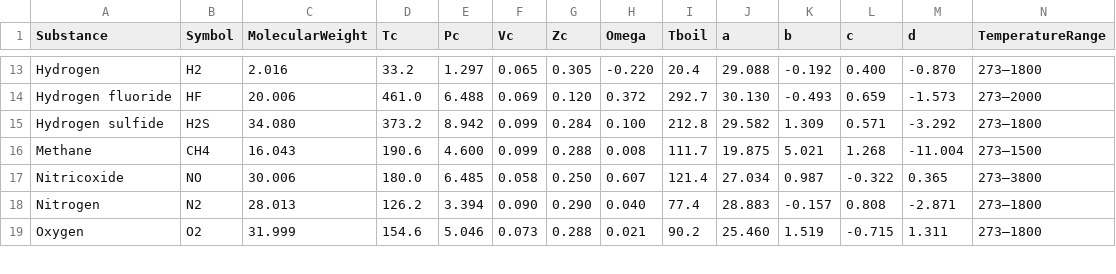
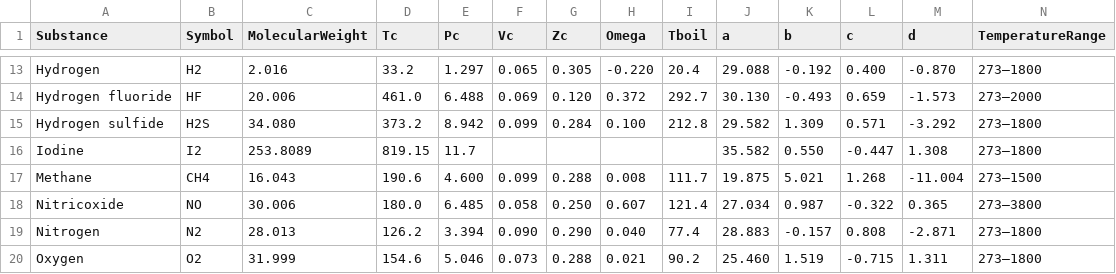
Before and after one commit to Jake-Lockwood/Thermodynamics, a CSV file: valuestable.csv, drawn as a sheet; only a part is shown, gaps mark what is left out; the diff names each change by its address in the sheet, - before the commit and + after, or states it on an @@ line.

Commit message:
Update valuestable.csv

```diff
--- a/valuestable.csv
+++ b/valuestable.csv
+row 16: Iodine | I2 | 253.8089 | 819.15 | 11.7 |  |  |  |  | 35.582 | 0.550 | -0.447 | 1.308 | 273–1800
```
